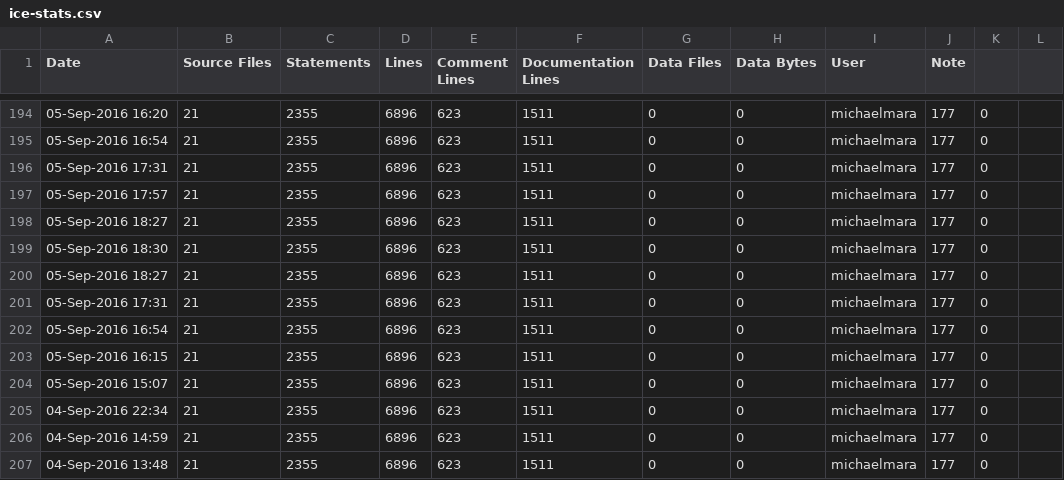
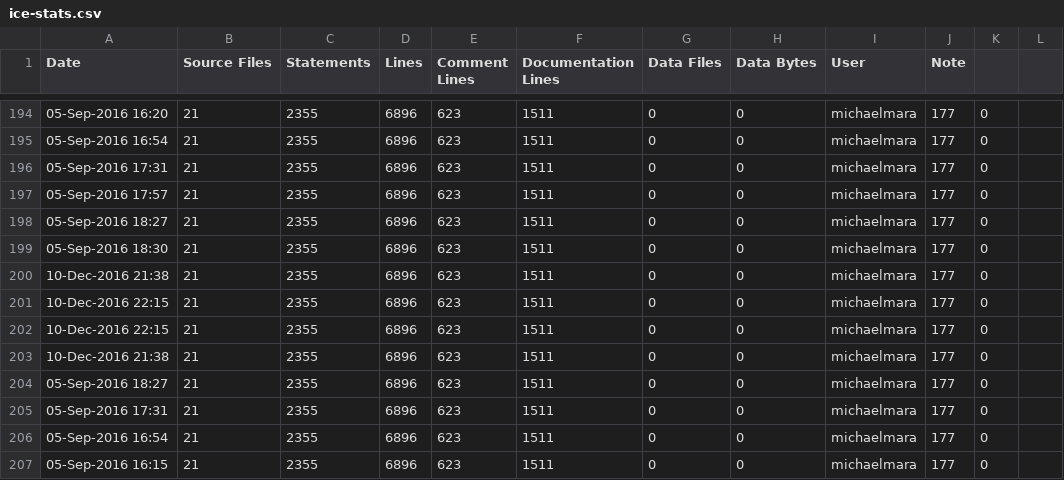
Before and after one commit to RomkoSI/G3D, a CSV file: qrencode.lib/ice-stats.csv, drawn as a sheet; only a part is shown, gaps mark what is left out; the shorter side is filled out with more unchanged rows.

```diff
--- a/qrencode.lib/ice-stats.csv
+++ b/qrencode.lib/ice-stats.csv
@@ -199,2 +199,6 @@ Date,Source Files,Statements,Lines,Comment Lines,Documentation Lines,Data Files,
 05-Sep-2016 18:30,21,2355,6896,623,1511,0,0,michaelmara,177,0
+10-Dec-2016 21:38,21,2355,6896,623,1511,0,0,michaelmara,177,0
+10-Dec-2016 22:15,21,2355,6896,623,1511,0,0,michaelmara,177,0
+10-Dec-2016 22:15,21,2355,6896,623,1511,0,0,michaelmara,177,0
+10-Dec-2016 21:38,21,2355,6896,623,1511,0,0,michaelmara,177,0
 05-Sep-2016 18:27,21,2355,6896,623,1511,0,0,michaelmara,177,0
```
Also changed, not shown: enet.lib/ice-stats.csv, freeimage.lib/ice-stats.csv, 9 other files.
